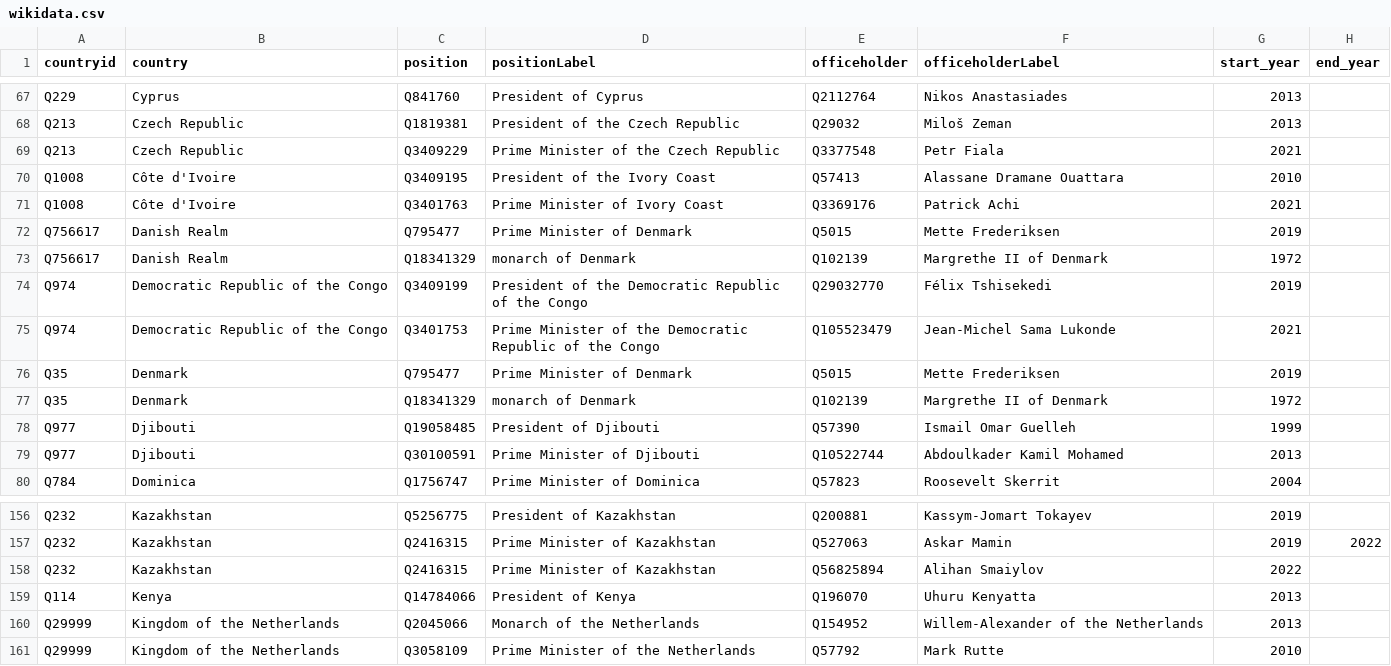
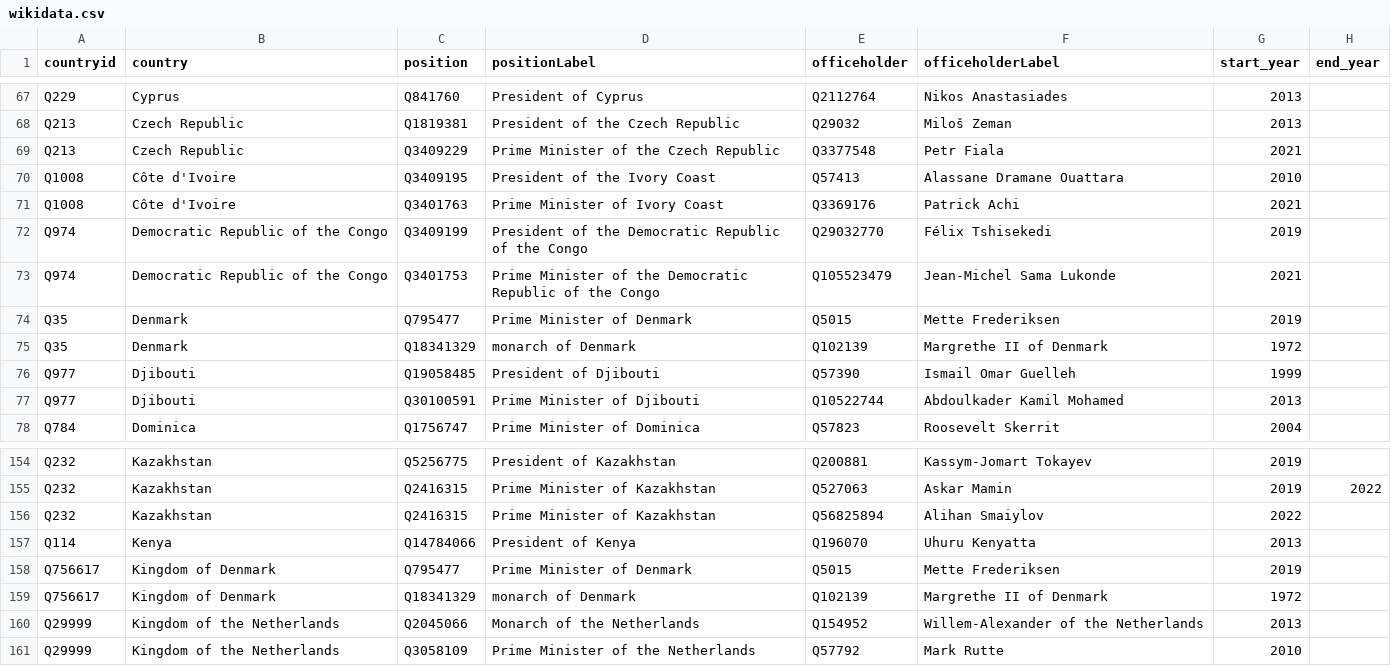
Before and after one commit to every-politician-scrapers/world-leaders-2021, a CSV file: data/wikidata.csv, drawn as a sheet; only a part is shown, gaps mark what is left out; removed rows and columns are numbered as before the commit, all else as after; the diff names each change by its address in the sheet, - before the commit and + after, or states it on an @@ line.

Commit message:
Automated update

```diff
--- a/data/wikidata.csv
+++ b/data/wikidata.csv
-row 72: Q756617 | Danish Realm | Q795477 | Prime Minister of Denmark | Q5015 | Mette Frederiksen | 2019
-row 73: Q756617 | Danish Realm | Q18341329 | monarch of Denmark | Q102139 | Margrethe II of Denmark | 1972
+row 158: Q756617 | Kingdom of Denmark | Q795477 | Prime Minister of Denmark | Q5015 | Mette Frederiksen | 2019
+row 159: Q756617 | Kingdom of Denmark | Q18341329 | monarch of Denmark | Q102139 | Margrethe II of Denmark | 1972
```
